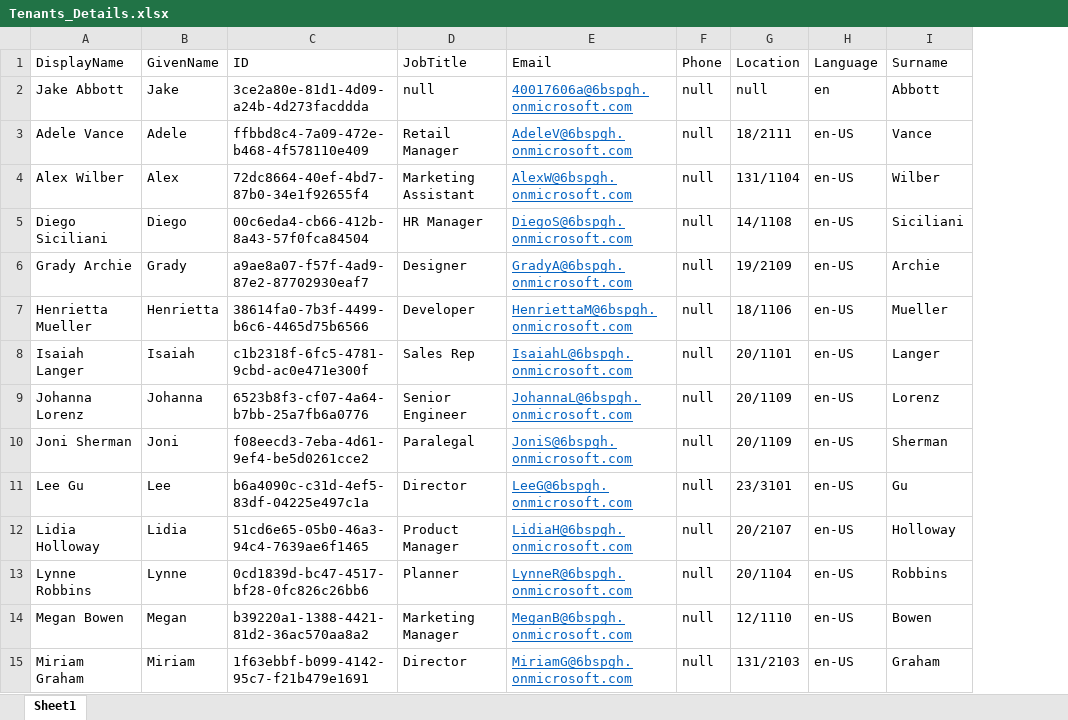
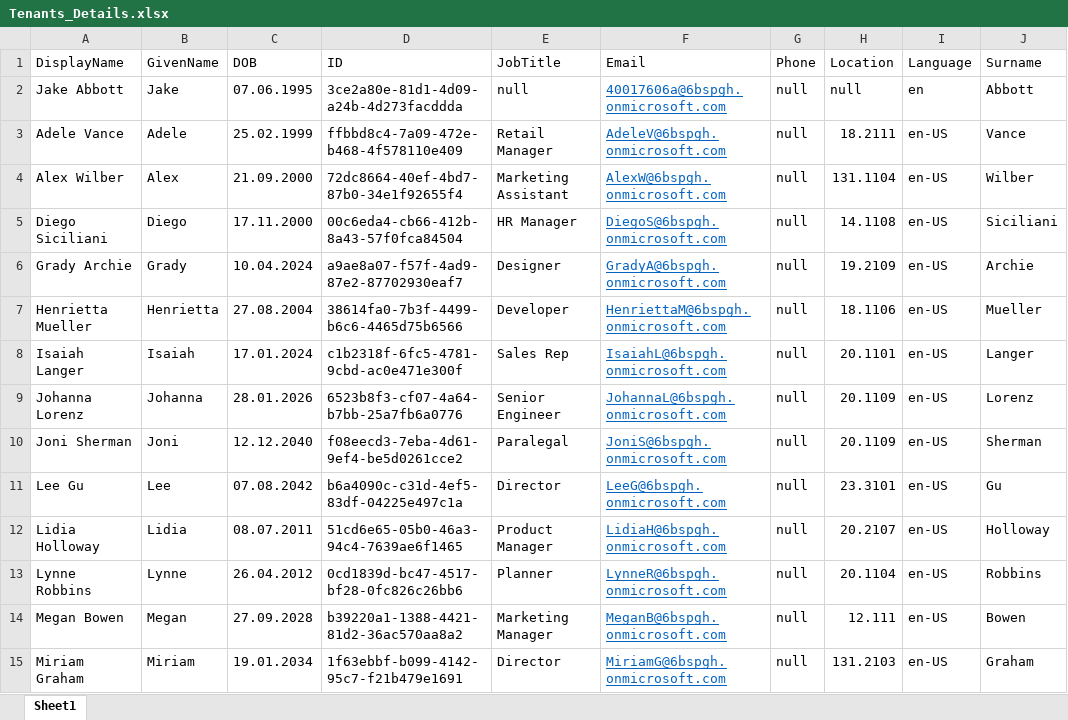
Before and after one commit to IWantSome314/Ask-Napier-PVA-Bot, an Excel workbook: Tenants_Details.xlsx, sheet Sheet1, drawn as a sheet; only a part is shown; values as stored, in another font and other column widths than the file's, no borders; table styles not drawn; addresses are those after the commit; the diff covers the shown part only; the diff names each change by its address in the sheet, - before the commit and + after, or states it on an @@ line.

```diff
--- a/Tenants_Details.xlsx (sheet Sheet1)
+++ b/Tenants_Details.xlsx (sheet Sheet1)
+column C (DOB), rows 2-15: 07.06.1995 | 25.02.1999 | 21.09.2000 | 17.11.2000 | 10.04.2024 | 27.08.2004 | 17.01.2024 | 28.01.2026 | 12.12.2040 | 07.08.2042 | 08.07.2011 | 26.04.2012 | 27.09.2028 | 19.01.2034
-H3 (Location): 18/2111
+H3 (Location): 18.2111
-H4 (Location): 131/1104
+H4 (Location): 131.1104
-H5 (Location): 14/1108
+H5 (Location): 14.1108
-H6 (Location): 19/2109
+H6 (Location): 19.2109
-H7 (Location): 18/1106
+H7 (Location): 18.1106
-H8 (Location): 20/1101
+H8 (Location): 20.1101
-H9:H10 (Location): 20/1109
+H9:H10 (Location): 20.1109
-H11 (Location): 23/3101
+H11 (Location): 23.3101
-H12 (Location): 20/2107
+H12 (Location): 20.2107
-H13 (Location): 20/1104
+H13 (Location): 20.1104
-H14 (Location): 12/1110
+H14 (Location): 12.111
-H15 (Location): 131/2103
+H15 (Location): 131.2103
```
Also changed, not shown: 169 removed rows and 3 edited cells elsewhere in this sheet, 7 other files.
